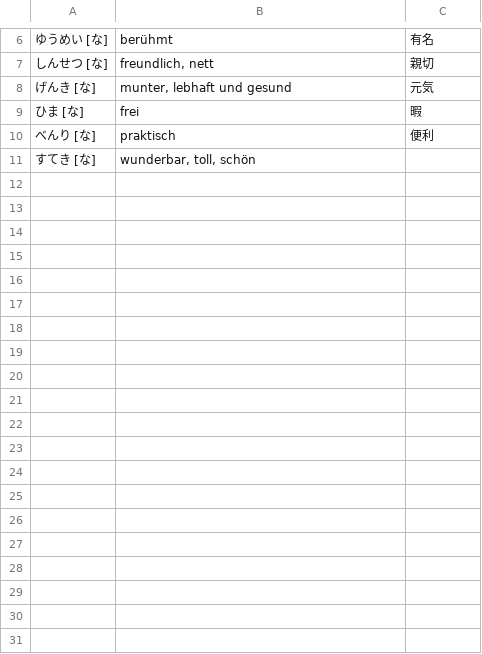
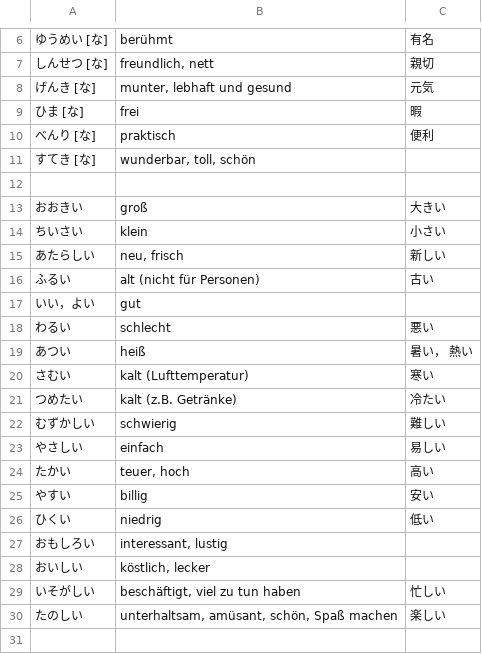
Before and after one commit to TheKingIGER/flashcards, a CSV file: app/src/main/res/raw/minna_no_nihongo_lektion8.csv, drawn as a sheet; only a part is shown, gaps mark what is left out; the diff covers the shown part only; the diff names each change by its address in the sheet, - before the commit and + after, or states it on an @@ line.

```diff
--- a/app/src/main/res/raw/minna_no_nihongo_lektion8.csv
+++ b/app/src/main/res/raw/minna_no_nihongo_lektion8.csv
+row 12: (empty)
+row 13: おおきい | groß | 大きい
+row 14: ちいさい | klein | 小さい
+row 15: あたらしい | neu, frisch | 新しい
+row 16: ふるい | alt (nicht für Personen) | 古い
+row 17: いい，よい | gut
+row 18: わるい | schlecht | 悪い
+row 19: あつい | heiß | 暑い， 熱い
+row 20: さむい | kalt (Lufttemperatur) | 寒い
+row 21: つめたい | kalt (z.B. Getränke) | 冷たい
+row 22: むずかしい | schwierig | 難しい
+row 23: やさしい | einfach | 易しい
+row 24: たかい | teuer, hoch | 高い
+row 25: やすい | billig | 安い
+row 26: ひくい | niedrig | 低い
+row 27: おもしろい | interessant, lustig
+row 28: おいしい | köstlich, lecker
+row 29: いそがしい | beschäftigt, viel zu tun haben | 忙しい
+row 30: たのしい | unterhaltsam, amüsant, schön, Spaß machen | 楽しい
+row 31: (empty)
```
Also changed, not shown: 39 added rows elsewhere in this file, app/src/main/res/raw/japanese_beverages.csv, app/src/main/res/raw/japanese_body.csv, 11 other files.
